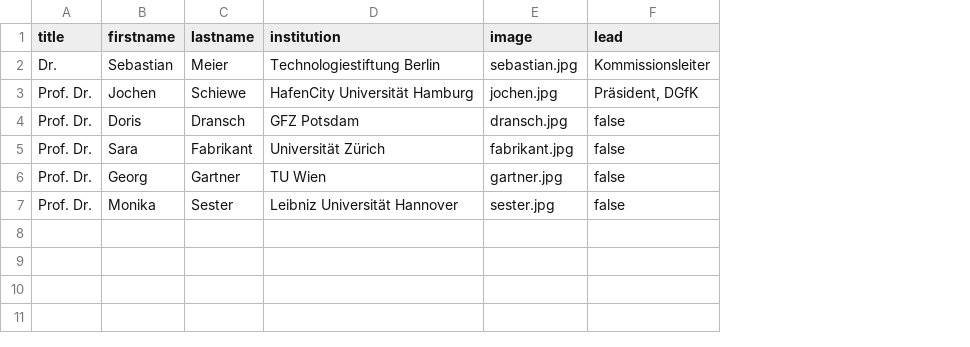
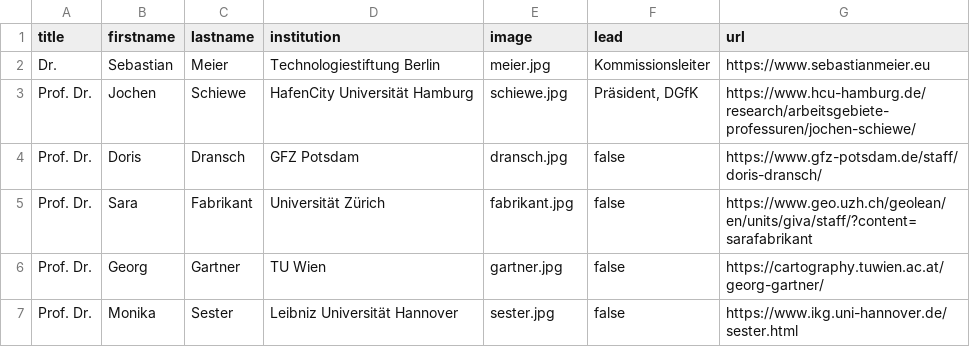
Before and after one commit to sebastian-meier/dgfk-kommission-forschung, a CSV file: _data/chairs.csv, drawn as a sheet; the diff names each change by its address in the sheet, - before the commit and + after, or states it on an @@ line.

```diff
--- a/_data/chairs.csv
+++ b/_data/chairs.csv
+column G (url), rows 2-7: https://www.sebastianmeier.eu | https://www.hcu-hamburg.de/research/arbeitsgebiete-professuren/jochen-schiewe/ | https://www.gfz-potsdam.de/staff/doris-dransch/ | https://www.geo.uzh.ch/geolean/en/units/giva/staff/?content=sarafabrikant | https://cartography.tuwien.ac.at/georg-gartner/ | https://www.ikg.uni-hannover.de/sester.html
-E2 (image): sebastian.jpg
+E2 (image): meier.jpg
-E3 (image): jochen.jpg
+E3 (image): schiewe.jpg
```
Also changed, not shown: _data/events.csv, 14 other files.
